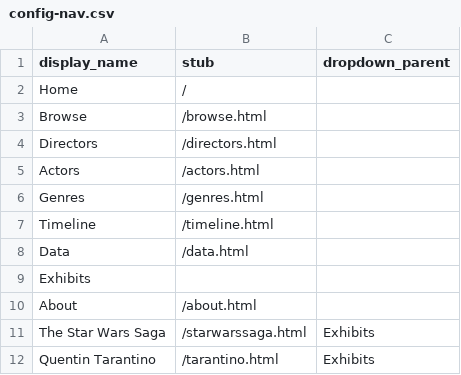
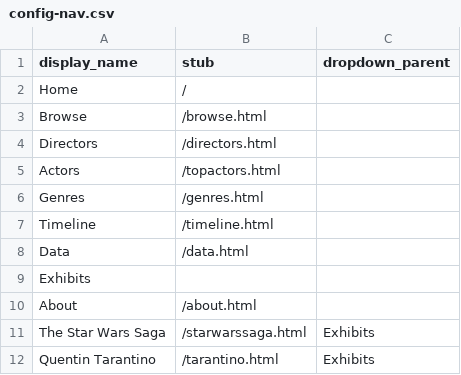
Before and after one commit to rthedrick91/movie-collection, a CSV file: _data/config-nav.csv, drawn as a sheet.

Commit message:
anotha one

```diff
--- a/_data/config-nav.csv
+++ b/_data/config-nav.csv
@@ -4,3 +4,3 @@ Browse,/browse.html
 Directors,/directors.html
-Actors,/actors.html
+Actors,/topactors.html
 Genres,/genres.html
```
